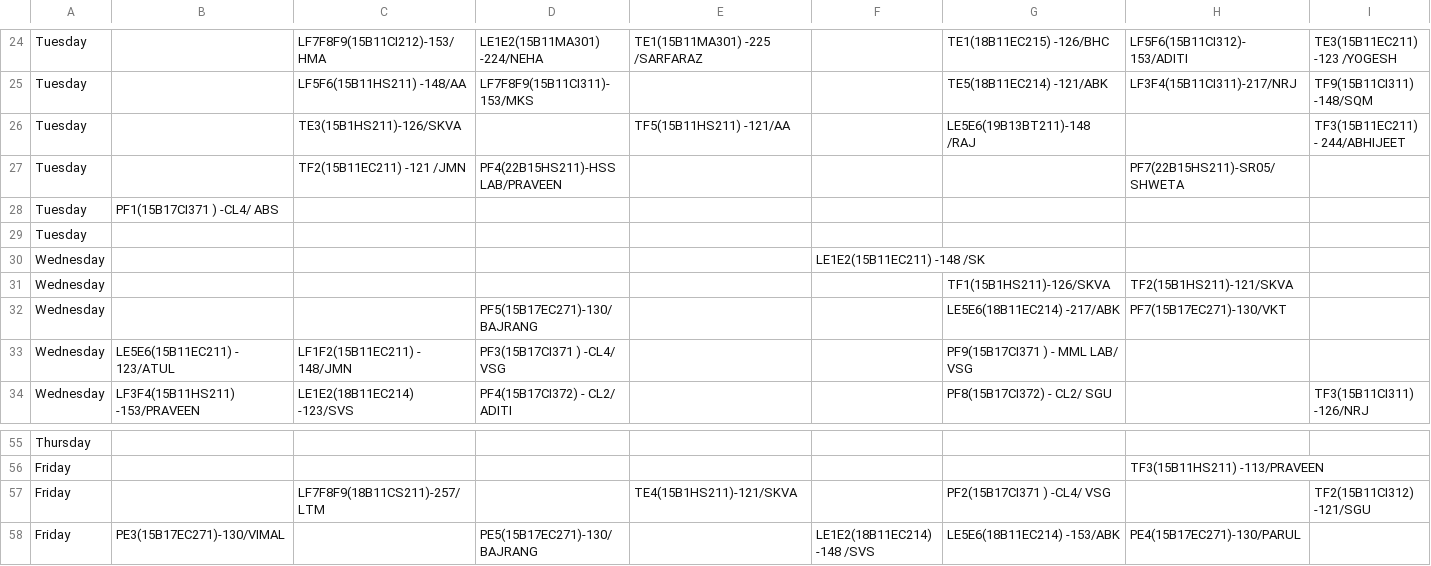
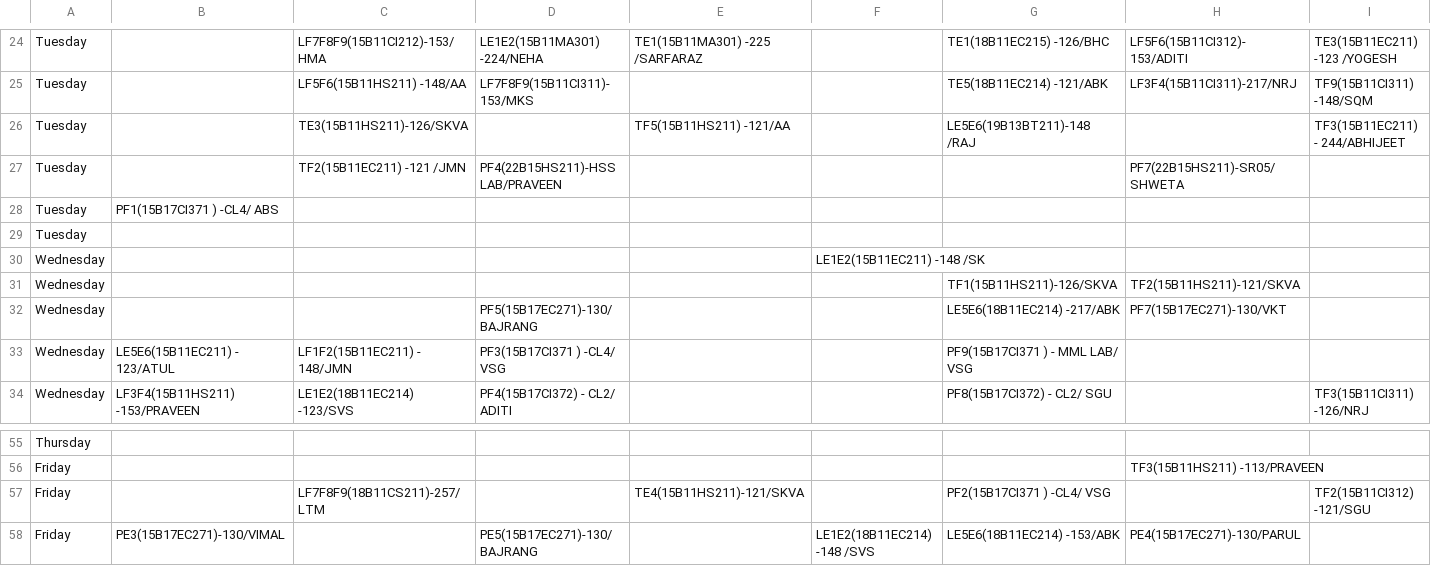
Before and after one commit to Pandey-SaurabhP/JIIT-Time-Table, a CSV file: dataFiles/data.csv, drawn as a sheet; only a part is shown, gaps mark what is left out.

Commit message:
Updated Time table, added abbreviations for later use

```diff
--- a/dataFiles/data.csv
+++ b/dataFiles/data.csv
@@ -29,3 +29,3 @@ Tuesday,,LF7F8F9(15B11CI212)-153/HMA,LE1E2(15B11MA301) -224/NEHA,"TE1(15B11MA301
 Tuesday,,LF5F6(15B11HS211) -148/AA,LF7F8F9(15B11CI311)-153/MKS,,,TE5(18B11EC214) -121/ABK,LF3F4(15B11CI311)-217/NRJ,TF9(15B11CI311) -148/SQM
-Tuesday,,TE3(15B1HS211)-126/SKVA,,TF5(15B11HS211) -121/AA,,LE5E6(19B13BT211)-148 /RAJ,,TF3(15B11EC211) -  244/ABHIJEET
+Tuesday,,TE3(15B11HS211)-126/SKVA,,TF5(15B11HS211) -121/AA,,LE5E6(19B13BT211)-148 /RAJ,,TF3(15B11EC211) -  244/ABHIJEET
 Tuesday,,TF2(15B11EC211) -121 /JMN,PF4(22B15HS211)-HSS LAB/PRAVEEN,,,,PF7(22B15HS211)-SR05/SHWETA,
@@ -34,3 +34,3 @@ Tuesday,,,,,,,,
 Wednesday,,,,,LE1E2(15B11EC211) -148 /SK,,,
-Wednesday,,,,,,TF1(15B1HS211)-126/SKVA,TF2(15B1HS211)-121/SKVA,
+Wednesday,,,,,,TF1(15B11HS211)-126/SKVA,TF2(15B11HS211)-121/SKVA,
 Wednesday,,,PF5(15B17EC271)-130/BAJRANG,,,LE5E6(18B11EC214) -217/ABK,PF7(15B17EC271)-130/VKT,
@@ -63,3 +63,3 @@ Thursday,,,,,,,,
 Friday,,,,,,,TF3(15B11HS211) -113/PRAVEEN,
-Friday,,LF7F8F9(18B11CS211)-257/LTM,,TE4(15B1HS211)-121/SKVA,,PF2(15B17CI371 ) -CL4/ VSG,,TF2(15B11CI312) -121/SGU
+Friday,,LF7F8F9(18B11CS211)-257/LTM,,TE4(15B11HS211)-121/SKVA,,PF2(15B17CI371 ) -CL4/ VSG,,TF2(15B11CI312) -121/SGU
 Friday,PE3(15B17EC271)-130/VIMAL,,PE5(15B17EC271)-130/BAJRANG,,LE1E2(18B11EC214) -148 /SVS,LE5E6(18B11EC214) -153/ABK,PE4(15B17EC271)-130/PARUL,
```
Also changed, not shown: 5 other files.
